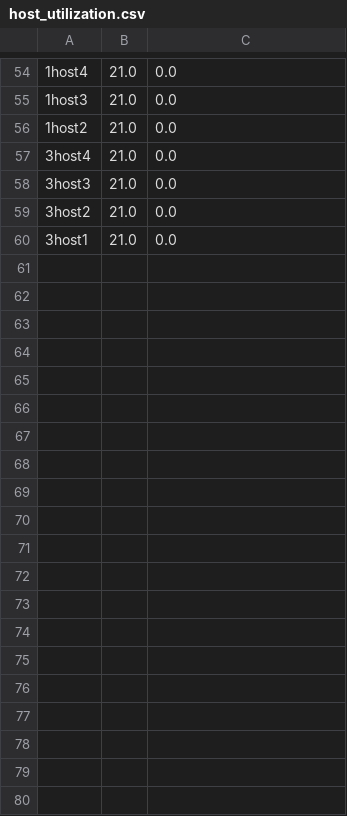
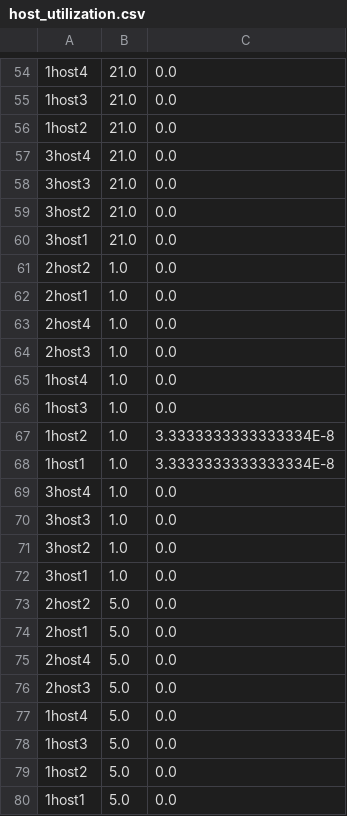
Before and after one commit to MingzhenHan/cloudsimsdn, a CSV file: host_utilization.csv, drawn as a sheet; only a part is shown, gaps mark what is left out; the diff covers the shown part only; the diff names each change by its address in the sheet, - before the commit and + after, or states it on an @@ line.

```diff
--- a/host_utilization.csv
+++ b/host_utilization.csv
+row 61: 2host2 | 1.0 | 0.0
+row 62: 2host1 | 1.0 | 0.0
+row 63: 2host4 | 1.0 | 0.0
+row 64: 2host3 | 1.0 | 0.0
+row 65: 1host4 | 1.0 | 0.0
+row 66: 1host3 | 1.0 | 0.0
+row 67: 1host2 | 1.0 | 3.3333333333333334E-8
+row 68: 1host1 | 1.0 | 3.3333333333333334E-8
+row 69: 3host4 | 1.0 | 0.0
+row 70: 3host3 | 1.0 | 0.0
+row 71: 3host2 | 1.0 | 0.0
+row 72: 3host1 | 1.0 | 0.0
+row 73: 2host2 | 5.0 | 0.0
+row 74: 2host1 | 5.0 | 0.0
+row 75: 2host4 | 5.0 | 0.0
+row 76: 2host3 | 5.0 | 0.0
+row 77: 1host4 | 5.0 | 0.0
+row 78: 1host3 | 5.0 | 0.0
+row 79: 1host2 | 5.0 | 0.0
+row 80: 1host1 | 5.0 | 0.0
```
Also changed, not shown: 40 added rows elsewhere in this file, example-intercloud/result_one-workload.csv, host_energy.csv, 11 other files.
